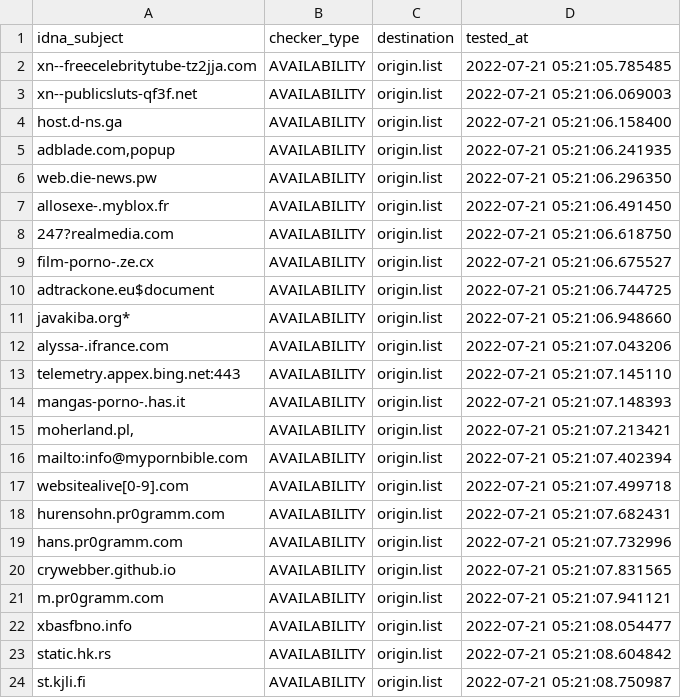
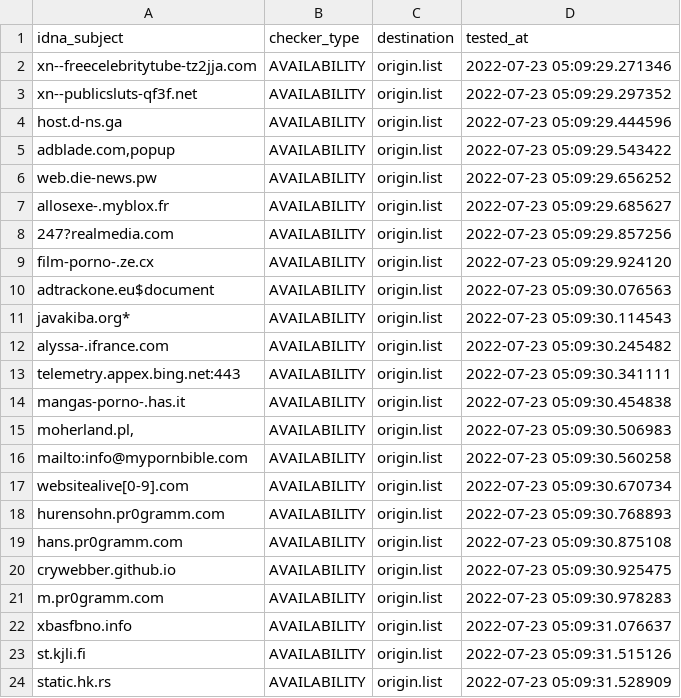
Before and after one commit to dead-hosts/repository-structure, a CSV file: .pyfunceble/inactive.csv, drawn as a sheet.

```diff
--- a/.pyfunceble/inactive.csv
+++ b/.pyfunceble/inactive.csv
@@ -1,24 +1,24 @@
 idna_subject,checker_type,destination,tested_at
-xn--freecelebritytube-tz2jja.com,AVAILABILITY,origin.list,2022-07-21 05:21:05.785485
-xn--publicsluts-qf3f.net,AVAILABILITY,origin.list,2022-07-21 05:21:06.069003
-host.d-ns.ga,AVAILABILITY,origin.list,2022-07-21 05:21:06.158400
-"adblade.com,popup",AVAILABILITY,origin.list,2022-07-21 05:21:06.241935
-web.die-news.pw,AVAILABILITY,origin.list,2022-07-21 05:21:06.296350
-allosexe-.myblox.fr,AVAILABILITY,origin.list,2022-07-21 05:21:06.491450
-247?realmedia.com,AVAILABILITY,origin.list,2022-07-21 05:21:06.618750
-film-porno-.ze.cx,AVAILABILITY,origin.list,2022-07-21 05:21:06.675527
-adtrackone.eu$document,AVAILABILITY,origin.list,2022-07-21 05:21:06.744725
-javakiba.org*,AVAILABILITY,origin.list,2022-07-21 05:21:06.948660
-alyssa-.ifrance.com,AVAILABILITY,origin.list,2022-07-21 05:21:07.043206
-telemetry.appex.bing.net:443,AVAILABILITY,origin.list,2022-07-21 05:21:07.145110
-mangas-porno-.has.it,AVAILABILITY,origin.list,2022-07-21 05:21:07.148393
-"moherland.pl,",AVAILABILITY,origin.list,2022-07-21 05:21:07.213421
-mailto:info@mypornbible.com,AVAILABILITY,origin.list,2022-07-21 05:21:07.402394
-websitealive[0-9].com,AVAILABILITY,origin.list,2022-07-21 05:21:07.499718
-hurensohn.pr0gramm.com,AVAILABILITY,origin.list,2022-07-21 05:21:07.682431
-hans.pr0gramm.com,AVAILABILITY,origin.list,2022-07-21 05:21:07.732996
-crywebber.github.io,AVAILABILITY,origin.list,2022-07-21 05:21:07.831565
-m.pr0gramm.com,AVAILABILITY,origin.list,2022-07-21 05:21:07.941121
-xbasfbno.info,AVAILABILITY,origin.list,2022-07-21 05:21:08.054477
-static.hk.rs,AVAILABILITY,origin.list,2022-07-21 05:21:08.604842
-st.kjli.fi,AVAILABILITY,origin.list,2022-07-21 05:21:08.750987
+xn--freecelebritytube-tz2jja.com,AVAILABILITY,origin.list,2022-07-23 05:09:29.271346
+xn--publicsluts-qf3f.net,AVAILABILITY,origin.list,2022-07-23 05:09:29.297352
+host.d-ns.ga,AVAILABILITY,origin.list,2022-07-23 05:09:29.444596
+"adblade.com,popup",AVAILABILITY,origin.list,2022-07-23 05:09:29.543422
+web.die-news.pw,AVAILABILITY,origin.list,2022-07-23 05:09:29.656252
+allosexe-.myblox.fr,AVAILABILITY,origin.list,2022-07-23 05:09:29.685627
+247?realmedia.com,AVAILABILITY,origin.list,2022-07-23 05:09:29.857256
+film-porno-.ze.cx,AVAILABILITY,origin.list,2022-07-23 05:09:29.924120
+adtrackone.eu$document,AVAILABILITY,origin.list,2022-07-23 05:09:30.076563
+javakiba.org*,AVAILABILITY,origin.list,2022-07-23 05:09:30.114543
+alyssa-.ifrance.com,AVAILABILITY,origin.list,2022-07-23 05:09:30.245482
+telemetry.appex.bing.net:443,AVAILABILITY,origin.list,2022-07-23 05:09:30.341111
+mangas-porno-.has.it,AVAILABILITY,origin.list,2022-07-23 05:09:30.454838
+"moherland.pl,",AVAILABILITY,origin.list,2022-07-23 05:09:30.506983
+mailto:info@mypornbible.com,AVAILABILITY,origin.list,2022-07-23 05:09:30.560258
+websitealive[0-9].com,AVAILABILITY,origin.list,2022-07-23 05:09:30.670734
+hurensohn.pr0gramm.com,AVAILABILITY,origin.list,2022-07-23 05:09:30.768893
+hans.pr0gramm.com,AVAILABILITY,origin.list,2022-07-23 05:09:30.875108
+crywebber.github.io,AVAILABILITY,origin.list,2022-07-23 05:09:30.925475
+m.pr0gramm.com,AVAILABILITY,origin.list,2022-07-23 05:09:30.978283
+xbasfbno.info,AVAILABILITY,origin.list,2022-07-23 05:09:31.076637
+st.kjli.fi,AVAILABILITY,origin.list,2022-07-23 05:09:31.515126
+static.hk.rs,AVAILABILITY,origin.list,2022-07-23 05:09:31.528909
```
Also changed, not shown: 11 other files.
